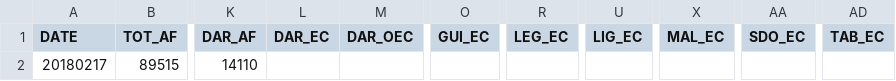
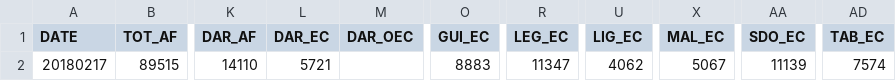
Before and after one commit to jmbangate/code4d, a CSV file: data/mayon/mayonevacaffectedINDIVsperiod.csv, drawn as a sheet; only a part is shown, gaps mark what is left out; the diff names each change by its address in the sheet, - before the commit and + after, or states it on an @@ line.

Commit message:
Update mayonevacaffectedINDIVsperiod.csv

```diff
--- a/data/mayon/mayonevacaffectedINDIVsperiod.csv
+++ b/data/mayon/mayonevacaffectedINDIVsperiod.csv
-L2 (DAR_EC): (empty)
+L2 (DAR_EC): 5721
-O2 (GUI_EC): (empty)
+O2 (GUI_EC): 8883
-R2 (LEG_EC): (empty)
+R2 (LEG_EC): 11347
-U2 (LIG_EC): (empty)
+U2 (LIG_EC): 4062
-X2 (MAL_EC): (empty)
+X2 (MAL_EC): 5067
-AA2 (SDO_EC): (empty)
+AA2 (SDO_EC): 11139
-AD2 (TAB_EC): (empty)
+AD2 (TAB_EC): 7574
```
